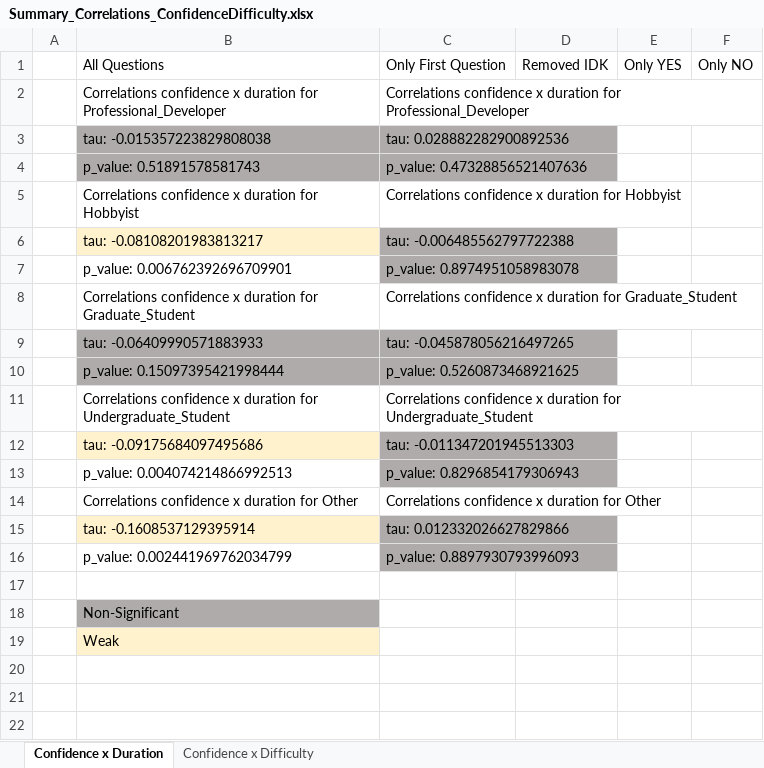
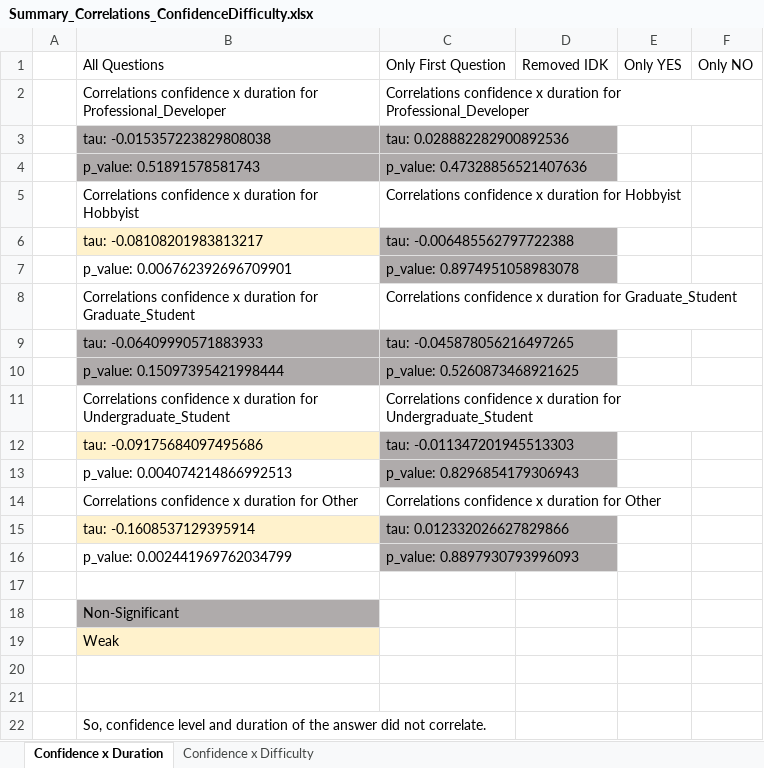
Before and after one commit to christianadriano/ML_FaultUnderstanding, an Excel workbook: analysis/Summary_Correlations_ConfidenceDifficulty.xlsx, sheet Confidence x Duration, drawn as a sheet; values as stored, in another font and other column widths than the file's, no borders; the diff names each change by its address in the sheet, - before the commit and + after, or states it on an @@ line.

Commit message:
Update Summary_Correlations_ConfidenceDifficulty.xlsx

```diff
--- a/analysis/Summary_Correlations_ConfidenceDifficulty.xlsx (sheet Confidence x Duration)
+++ b/analysis/Summary_Correlations_ConfidenceDifficulty.xlsx (sheet Confidence x Duration)
+row 20: (empty)
+row 21: (empty)
+row 22:  | So, confidence level and duration of the answer did not correlate.
```
Also changed, not shown: sheet Confidence x Difficulty.
